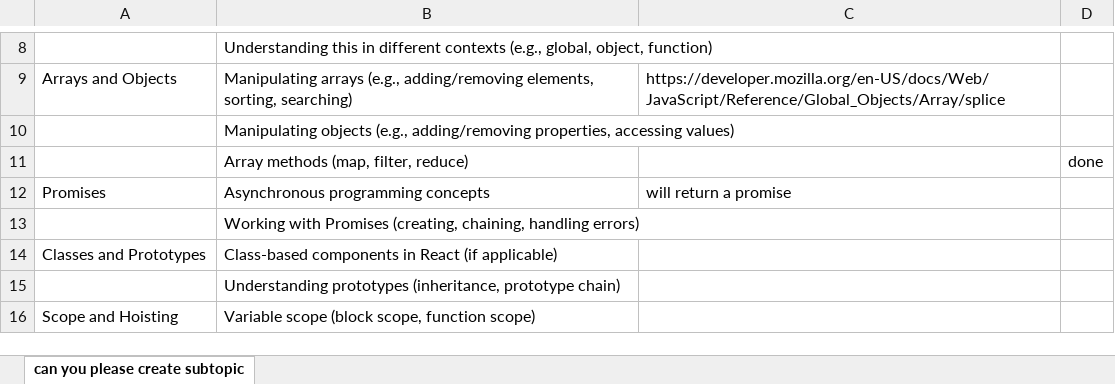
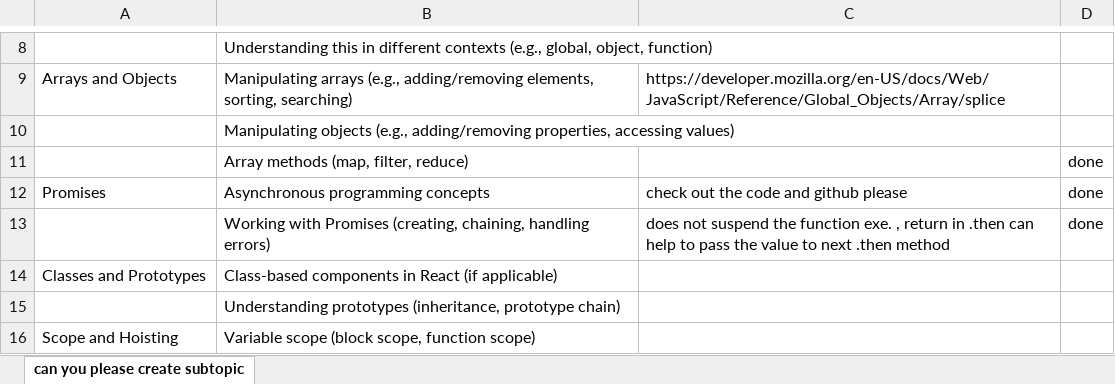
Before and after one commit to Bharatjagoar/revisiting_javascript, an Excel workbook: javascript.xlsx, sheet can you please create subtopic, drawn as a sheet; only a part is shown, gaps mark what is left out; values as stored, in another font and other column widths than the file's, no borders; the diff names each change by its address in the sheet, - before the commit and + after, or states it on an @@ line.

Commit message:
promises with .then .catch methods

```diff
--- a/javascript.xlsx (sheet can you please create subtopic)
+++ b/javascript.xlsx (sheet can you please create subtopic)
-C12: will return a promise
+C12: check out the code and github please
-D12:D13: (empty)
+D12:D13: done
-C13: (empty)
+C13: does not suspend the function exe. , return in .then can help to pass the value to next .then method
```
Also changed, not shown: 1 other file.
